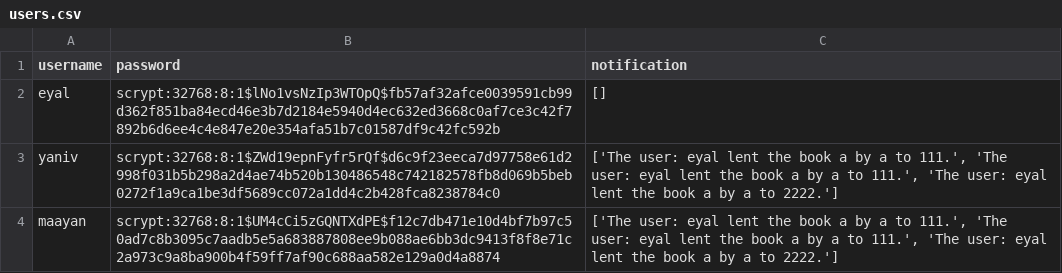
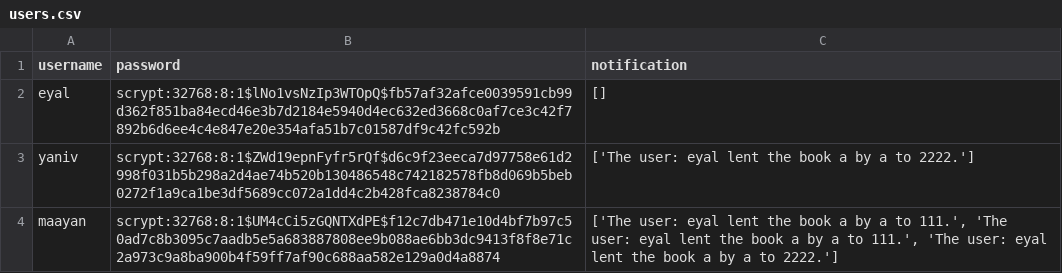
Before and after one commit to Shganga/Library_management_system, a CSV file: users.csv, drawn as a sheet.

```diff
--- a/users.csv
+++ b/users.csv
@@ -2,3 +2,3 @@ username,password,notification
 eyal,scrypt:32768:8:1$lNo1vsNzIp3WTOpQ$fb57af32afce0039591cb99d362f851ba84ecd46e3b7d2184e5940d4ec632ed3668c0af7ce3c42f7892b6d6ee4c4e847e20e354afa51b7c01587df9c42fc592b,[]
-yaniv,scrypt:32768:8:1$ZWd19epnFyfr5rQf$d6c9f23eeca7d97758e61d2998f031b5b298a2d4ae74b520b130486548c742182578fb8d069b5beb0272f1a9ca1be3df5689cc072a1dd4c2b428fca8238784c0,"['The user: eyal lent the book a by a to 111.', 'The user: eyal lent the book a by a to 111.', 'The user: eyal lent the book a by a to 2222.']"
+yaniv,scrypt:32768:8:1$ZWd19epnFyfr5rQf$d6c9f23eeca7d97758e61d2998f031b5b298a2d4ae74b520b130486548c742182578fb8d069b5beb0272f1a9ca1be3df5689cc072a1dd4c2b428fca8238784c0,['The user: eyal lent the book a by a to 2222.']
 maayan,scrypt:32768:8:1$UM4cCi5zGQNTXdPE$f12c7db471e10d4bf7b97c50ad7c8b3095c7aadb5e5a683887808ee9b088ae6bb3dc9413f8f8e71c2a973c9a8ba900b4f59ff7af90c688aa582e129a0d4a8874,"['The user: eyal lent the book a by a to 111.', 'The user: eyal lent the book a by a to 111.', 'The user: eyal lent the book a by a to 2222.']"
```
Also changed, not shown: 6 other files.
